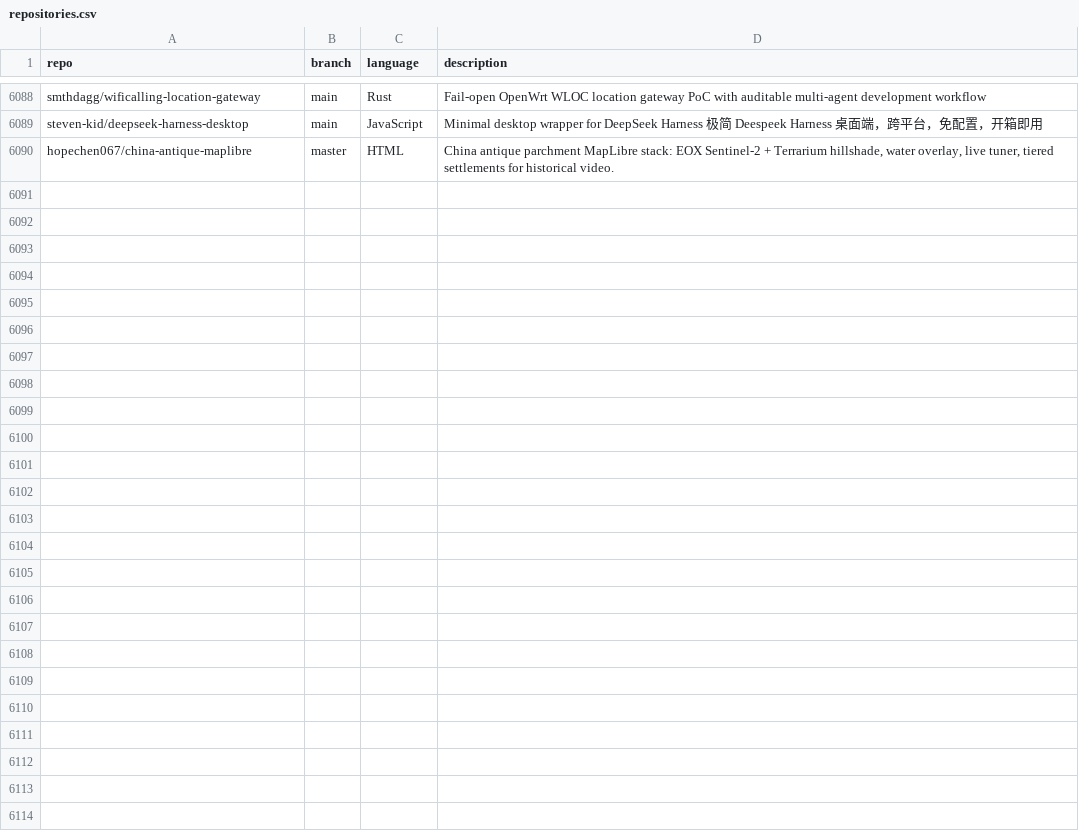
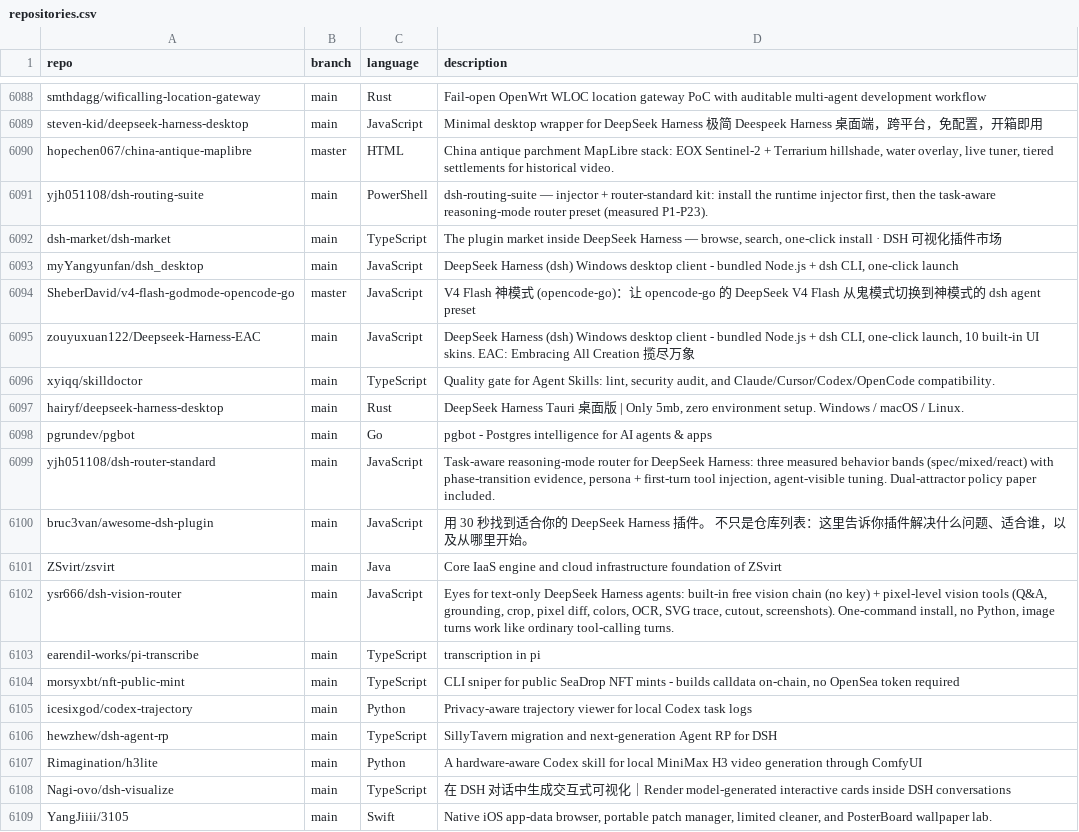
Before and after one commit to JOSIAHTHEPROGRAMMER/GitHubTree, a CSV file: _data/repositories.csv, drawn as a sheet; only a part is shown, gaps mark what is left out; the diff names each change by its address in the sheet, - before the commit and + after, or states it on an @@ line.

Commit message:
chore: added 19 new repos

```diff
--- a/_data/repositories.csv
+++ b/_data/repositories.csv
+row 6091: yjh051108/dsh-routing-suite | main | PowerShell | dsh-routing-suite — injector + router-standard kit: install the runtime injector first, then the task-aware reasoning-mode router preset (measured P1-P23).
+row 6092: dsh-market/dsh-market | main | TypeScript | The plugin market inside DeepSeek Harness — browse, search, one-click install · DSH 可视化插件市场
+row 6093: myYangyunfan/dsh_desktop | main | JavaScript | DeepSeek Harness (dsh) Windows desktop client - bundled Node.js + dsh CLI, one-click launch
+row 6094: SheberDavid/v4-flash-godmode-opencode-go | master | JavaScript | V4 Flash 神模式 (opencode-go)：让 opencode-go 的 DeepSeek V4 Flash 从鬼模式切换到神模式的 dsh agent preset
+row 6095: zouyuxuan122/Deepseek-Harness-EAC | main | JavaScript | DeepSeek Harness (dsh) Windows desktop client - bundled Node.js + dsh CLI, one-click launch, 10 built-in UI skins. EAC: Embracing All Creation 揽尽万象
+row 6096: xyiqq/skilldoctor | main | TypeScript | Quality gate for Agent Skills: lint, security audit, and Claude/Cursor/Codex/OpenCode compatibility.
+row 6097: hairyf/deepseek-harness-desktop | main | Rust | DeepSeek Harness Tauri 桌面版 | Only 5mb, zero environment setup. Windows / macOS / Linux.
+row 6098: pgrundev/pgbot | main | Go | pgbot - Postgres intelligence for AI agents & apps
+row 6099: yjh051108/dsh-router-standard | main | JavaScript | Task-aware reasoning-mode router for DeepSeek Harness: three measured behavior bands (spec/mixed/react) with phase-transition evidence, persona + first-turn tool injection, agent-visible tuning. Dual-attractor policy paper included.
+row 6100: bruc3van/awesome-dsh-plugin | main | JavaScript | 用 30 秒找到适合你的 DeepSeek Harness 插件。 不只是仓库列表：这里告诉你插件解决什么问题、适合谁，以及从哪里开始。
+row 6101: ZSvirt/zsvirt | main | Java | Core IaaS engine and cloud infrastructure foundation of ZSvirt
+row 6102: ysr666/dsh-vision-router | main | JavaScript | Eyes for text-only DeepSeek Harness agents: built-in free vision chain (no key) + pixel-level vision tools (Q&A, grounding, crop, pixel diff, colors, OCR, SVG trace, cutout, screenshots). One-command install, no Python, image turns work like ordinary tool-calling turns.
+row 6103: earendil-works/pi-transcribe | main | TypeScript | transcription in pi
+row 6104: morsyxbt/nft-public-mint | main | TypeScript | CLI sniper for public SeaDrop NFT mints - builds calldata on-chain, no OpenSea token required
+row 6105: icesixgod/codex-trajectory | main | Python | Privacy-aware trajectory viewer for local Codex task logs
+row 6106: hewzhew/dsh-agent-rp | main | TypeScript | SillyTavern migration and next-generation Agent RP for DSH
+row 6107: Rimagination/h3lite | main | Python | A hardware-aware Codex skill for local MiniMax H3 video generation through ComfyUI
+row 6108: Nagi-ovo/dsh-visualize | main | TypeScript | 在 DSH 对话中生成交互式可视化｜Render model-generated interactive cards inside DSH conversations
+row 6109: YangJiiii/3105 | main | Swift | Native iOS app-data browser, portable patch manager, limited cleaner, and PosterBoard wallpaper lab.
```
